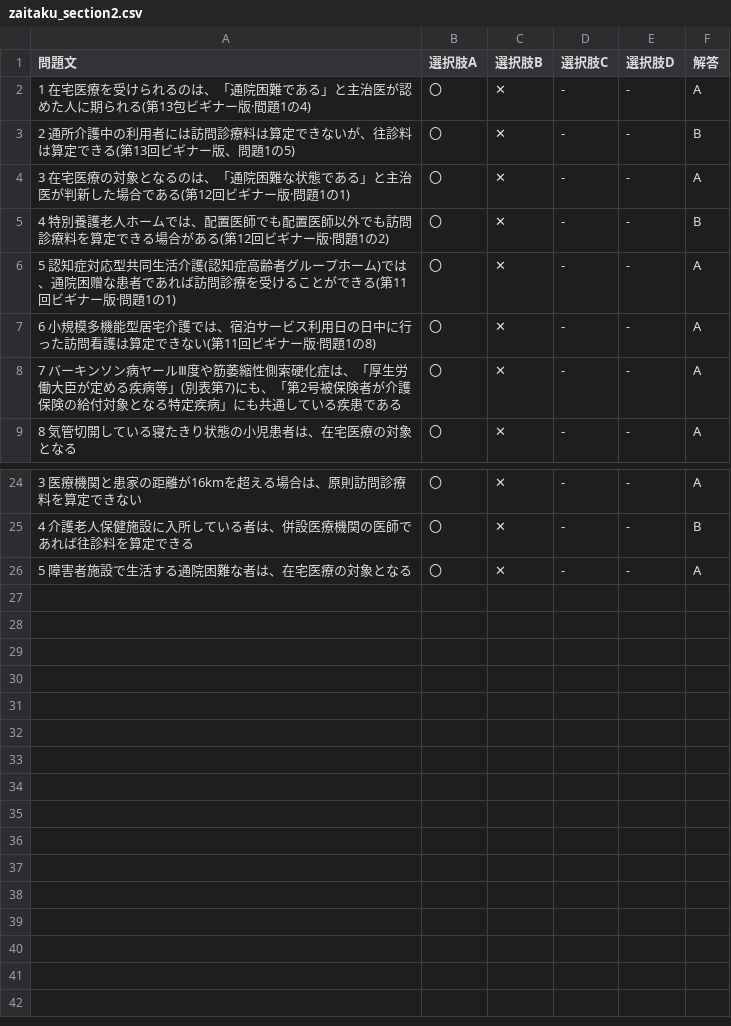
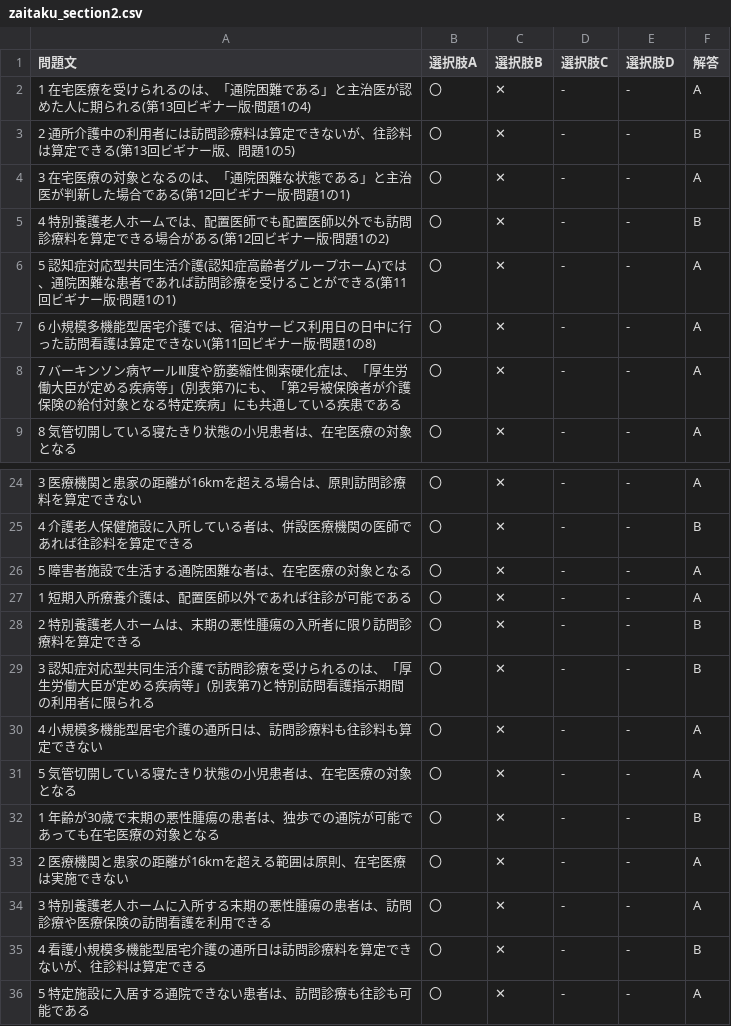
Before and after one commit to channkenn/MarkSensingCard, a CSV file: csv/zaitaku_section2.csv, drawn as a sheet; only a part is shown, gaps mark what is left out.

Commit message:
在宅報酬ドリル2章を追加中。○×問題

```diff
--- a/csv/zaitaku_section2.csv
+++ b/csv/zaitaku_section2.csv
@@ -1,3 +1,3 @@
 問題文,選択肢A,選択肢B,選択肢C,選択肢D,解答
-1 在宅医療を受けられるのは、「通院困難である」と主治医が認めた人に期られる(第13包ビギナー版·間題1の4),〇,✕,-,-,A
+1 在宅医療を受けられるのは、「通院困難である」と主治医が認めた人に期られる(第13回ビギナー版·間題1の4),〇,✕,-,-,A
 2 通所介護中の利用者には訪問診療料は算定できないが、往診料は算定できる(第13回ビギナー版、問題1の5),〇,✕,-,-,B
@@ -5,3 +5,3 @@
 4 特別養護老人ホームでは、配置医師でも配置医師以外でも訪問診療料を算定できる場合がある(第12回ビギナー版·問題1の2),〇,✕,-,-,B
-5 認知症対応型共同生活介護(認知症高齢者グループホーム)では、通院困赠な患者であれば訪問診療を受けることができる(第11回ビギナー版·問題1の1),〇,✕,-,-,A
+5 認知症対応型共同生活介護(認知症高齢者グループホーム)では、通院困難な患者であれば訪問診療を受けることができる(第11回ビギナー版·問題1の1),〇,✕,-,-,A
 6 小規模多機能型居宅介護では、宿泊サービス利用日の日中に行った訪問看護は算定できない(第11回ビギナー版·問題1の8),〇,✕,-,-,A
@@ -26 +26,11 @@
 5 障害者施設で生活する通院困難な者は、在宅医療の対象となる,〇,✕,-,-,A
+1 短期入所療養介護は、配置医師以外であれば往診が可能である,〇,✕,-,-,A
+2 特別養護老人ホームは、末期の悪性腫瘍の入所者に限り訪問診療料を算定できる,〇,✕,-,-,B
+3 認知症対応型共同生活介護で訪問診療を受けられるのは、「厚生労働大臣が定める疾病等」(別表第7)と特別訪問看護指示期間の利用者に限られる,〇,✕,-,-,B
+4 小規模多機能型居宅介護の通所日は、訪問診療料も往診料も算定できない,〇,✕,-,-,A
+5 気管切開している寝たきり状態の小児患者は、在宅医療の対象となる,〇,✕,-,-,A
+1 年齢が30歳で末期の悪性腫瘍の患者は、独歩での通院が可能であっても在宅医療の対象となる,〇,✕,-,-,B
+2 医療機関と患家の距離が16kmを超える範囲は原則、在宅医療は実施できない,〇,✕,-,-,A
+3 特別養護老人ホームに入所する末期の悪性腫瘍の患者は、訪問診療や医療保険の訪問看護を利用できる,〇,✕,-,-,A
+4 看護小規模多機能型居宅介護の通所日は訪問診療料を算定できないが、往診料は算定できる,〇,✕,-,-,B
+5 特定施設に入居する通院できない患者は、訪問診療も往診も可能である,〇,✕,-,-,A
```
